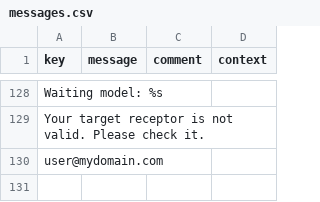
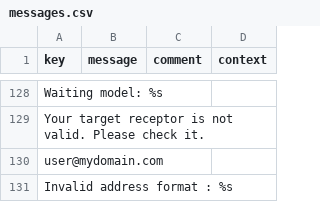
Before and after one commit to axelor/axelor-message, a CSV file: src/main/resources/i18n/messages.csv, drawn as a sheet; only a part is shown, gaps mark what is left out; the diff names each change by its address in the sheet, - before the commit and + after, or states it on an @@ line.

```diff
--- a/src/main/resources/i18n/messages.csv
+++ b/src/main/resources/i18n/messages.csv
+row 131: Invalid address format : %s
```
Also changed, not shown: src/main/resources/i18n/messages_en.csv, src/main/resources/i18n/messages_fr.csv, 4 other files.
